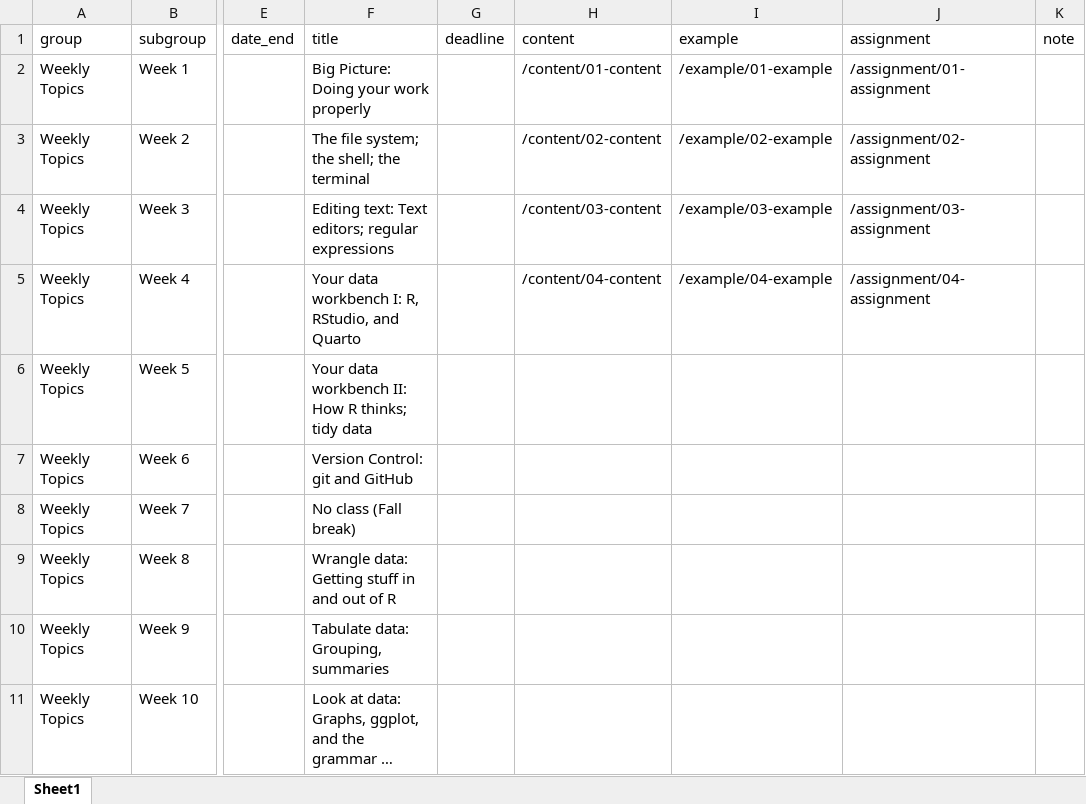
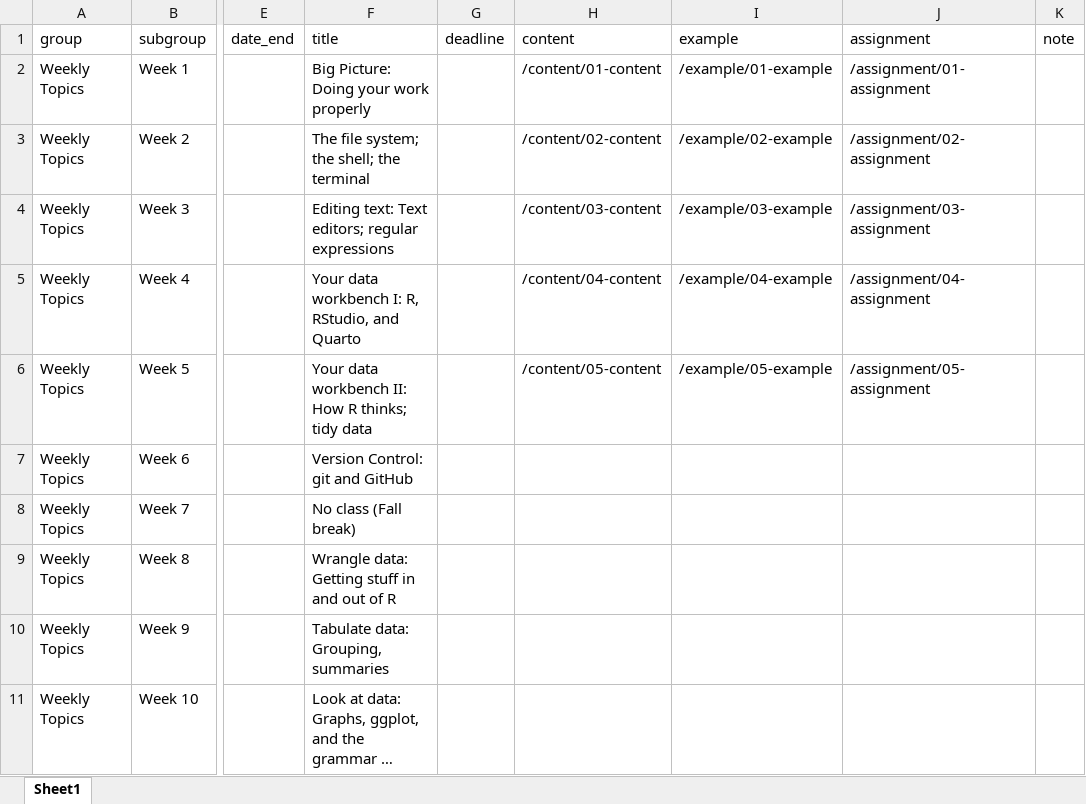
Before and after one commit to kjhealy/mptc, an Excel workbook: data/schedule.xlsx, sheet Sheet1, drawn as a sheet; only a part is shown, gaps mark what is left out; long unchanged cells end in …; values as stored, in another font and other column widths than the file's, no borders; the diff names each change by its address in the sheet, - before the commit and + after, or states it on an @@ line.

```diff
--- a/data/schedule.xlsx (sheet Sheet1)
+++ b/data/schedule.xlsx (sheet Sheet1)
-H6 (content): (empty)
+H6 (content): /content/05-content
-I6 (example): (empty)
+I6 (example): /example/05-example
-J6 (assignment): (empty)
+J6 (assignment): /assignment/05-assignment
```
Also changed, not shown: 12 other files.
